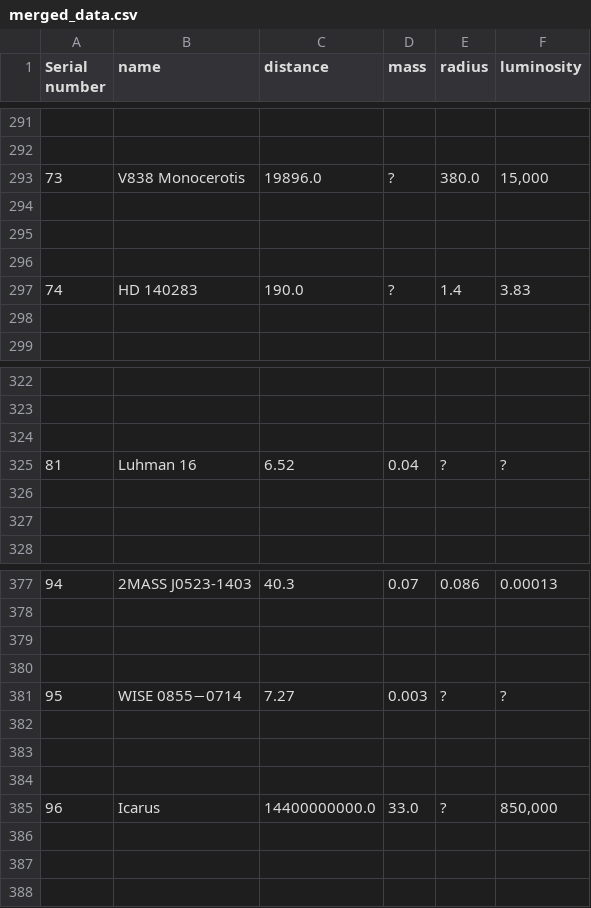
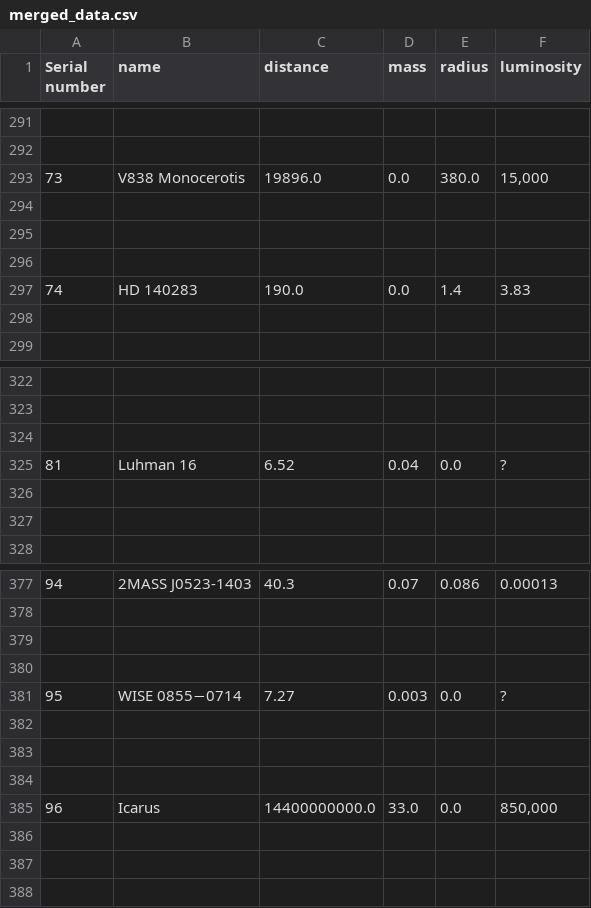
Before and after one commit to JiviteshJamuda/PROJECT-C-130, a CSV file: merged_data.csv, drawn as a sheet; only a part is shown, gaps mark what is left out.

```diff
--- a/merged_data.csv
+++ b/merged_data.csv
@@ -292,3 +292,3 @@ Serial number,name,distance,mass,radius,luminosity
 
-73,V838 Monocerotis,19896.0,?,380.0,"15,000"
+73,V838 Monocerotis,19896.0,0.0,380.0,"15,000"
 
@@ -296,3 +296,3 @@ Serial number,name,distance,mass,radius,luminosity
 
-74,HD 140283,190.0,?,1.4,3.83
+74,HD 140283,190.0,0.0,1.4,3.83
 
@@ -324,3 +324,3 @@ Serial number,name,distance,mass,radius,luminosity
 
-81,Luhman 16,6.52,0.04,?,?
+81,Luhman 16,6.52,0.04,0.0,?
 
@@ -380,3 +380,3 @@ Serial number,name,distance,mass,radius,luminosity
 
-95,WISE 0855−0714,7.27,0.003,?,?
+95,WISE 0855−0714,7.27,0.003,0.0,?
 
@@ -384,3 +384,3 @@ Serial number,name,distance,mass,radius,luminosity
 
-96,Icarus,14400000000.0,33.0,?,"850,000"
+96,Icarus,14400000000.0,33.0,0.0,"850,000"
 
```
Also changed, not shown: final.csv, 1 other file.
